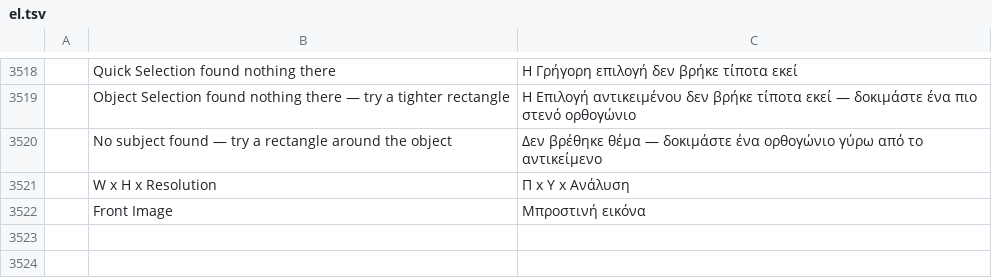
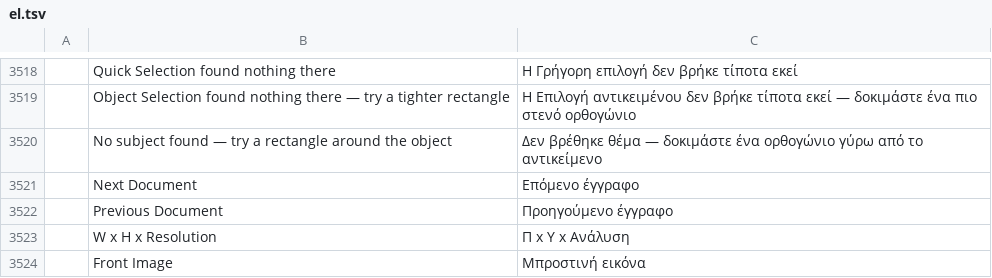
Before and after one commit to Elvis33LE/photocraft, a TSV file: crates/ui-egui/src/i18n/el.tsv, drawn as a sheet; only a part is shown, gaps mark what is left out; the diff names each change by its address in the sheet, - before the commit and + after, or states it on an @@ line.

```diff
--- a/crates/ui-egui/src/i18n/el.tsv
+++ b/crates/ui-egui/src/i18n/el.tsv
+row 3521:  | Next Document | Επόμενο έγγραφο
+row 3522:  | Previous Document | Προηγούμενο έγγραφο
```
Also changed, not shown: crates/ui-egui/src/i18n/de.tsv, crates/ui-egui/src/i18n/it.tsv, 17 other files.
